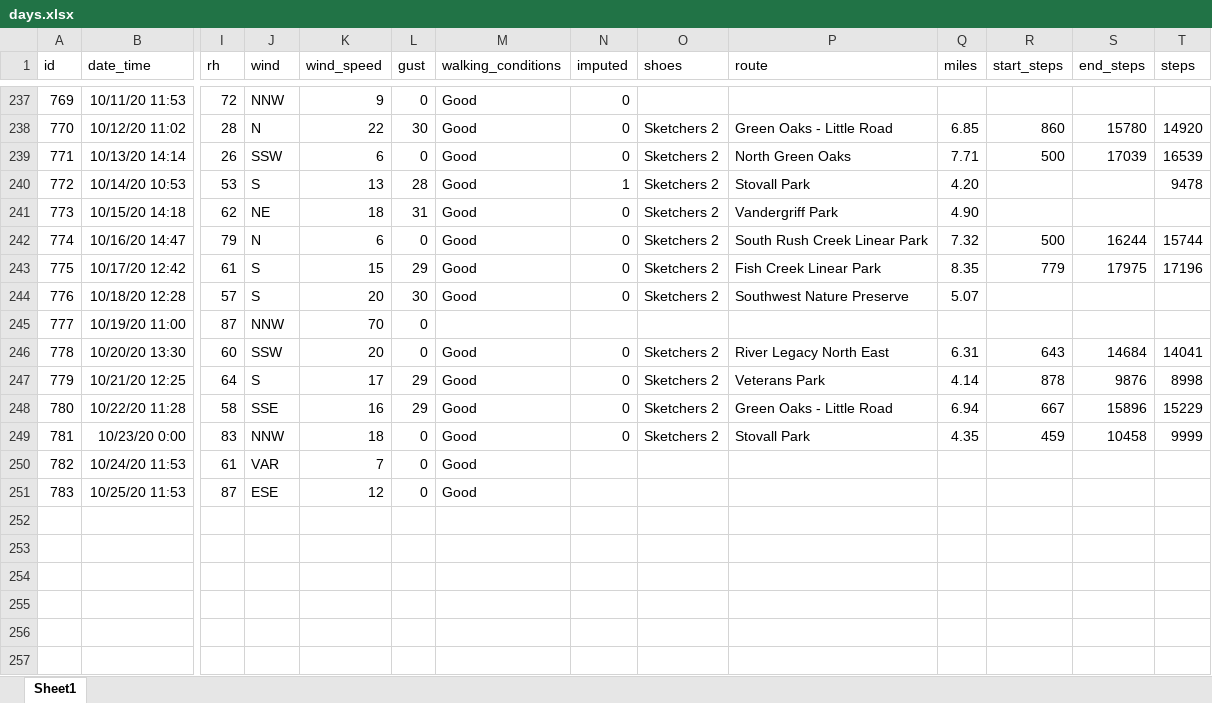
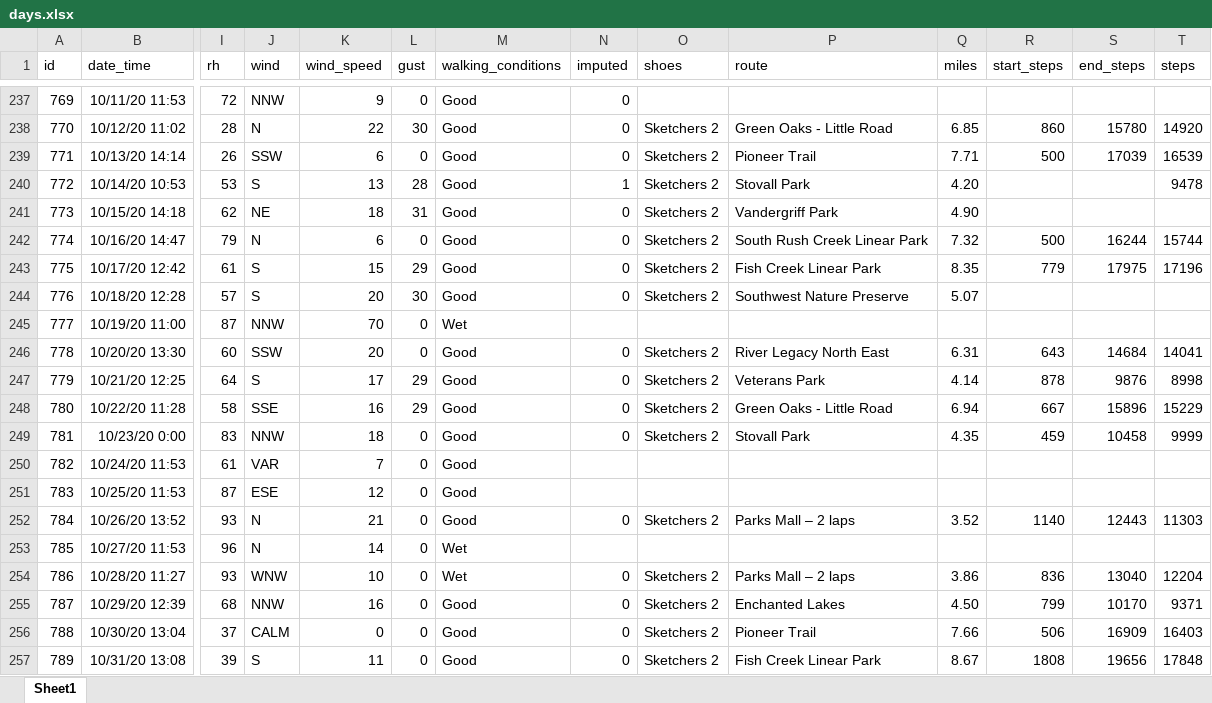
Before and after one commit to gitHubSlinkman/MyWalks, an Excel workbook: data/days.xlsx, sheet Sheet1, drawn as a sheet; only a part is shown, gaps mark what is left out; values as stored, in another font and other column widths than the file's, no borders; rows hold the shown columns only; the diff names each change by its address in the sheet, - before the commit and + after, or states it on an @@ line.

Commit message:
2020-10-31 18:16
1. Delete_20_last_7_days_walks.Rmd
2. Added statckoverflow.R
3. Added weather_charts.R
4. Added days ealk to data/days.xlsx
5. Updated data/routes.xlsx
6. Added functions/get_weather.R

```diff
--- a/data/days.xlsx (sheet Sheet1)
+++ b/data/days.xlsx (sheet Sheet1)
-P239 (route): North Green Oaks
+P239 (route): Pioneer Trail
-M245 (walking_conditions): (empty)
+M245 (walking_conditions): Wet
+row 252: 784 | 10/26/20 13:52 | 93 | N | 21 | 0 | Good | 0 | Sketchers 2 | Parks Mall – 2 laps | 3.52 | 1140 | 12443 | 11303
+row 253: 785 | 10/27/20 11:53 | 96 | N | 14 | 0 | Wet
+row 254: 786 | 10/28/20 11:27 | 93 | WNW | 10 | 0 | Wet | 0 | Sketchers 2 | Parks Mall – 2 laps | 3.86 | 836 | 13040 | 12204
+row 255: 787 | 10/29/20 12:39 | 68 | NNW | 16 | 0 | Good | 0 | Sketchers 2 | Enchanted Lakes | 4.50 | 799 | 10170 | 9371
+row 256: 788 | 10/30/20 13:04 | 37 | CALM | 0 | 0 | Good | 0 | Sketchers 2 | Pioneer Trail | 7.66 | 506 | 16909 | 16403
+row 257: 789 | 10/31/20 13:08 | 39 | S | 11 | 0 | Good | 0 | Sketchers 2 | Fish Creek Linear Park | 8.67 | 1808 | 19656 | 17848
```
Also changed, not shown: data/routes.xlsx, 6 other files.
